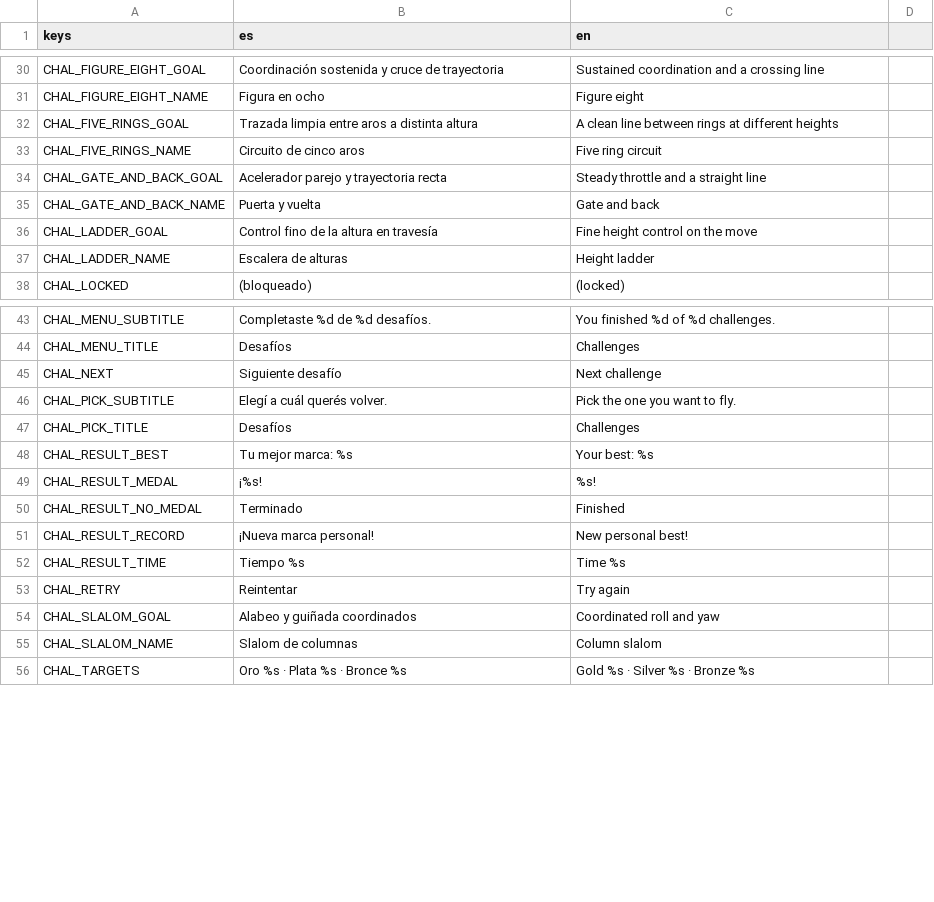
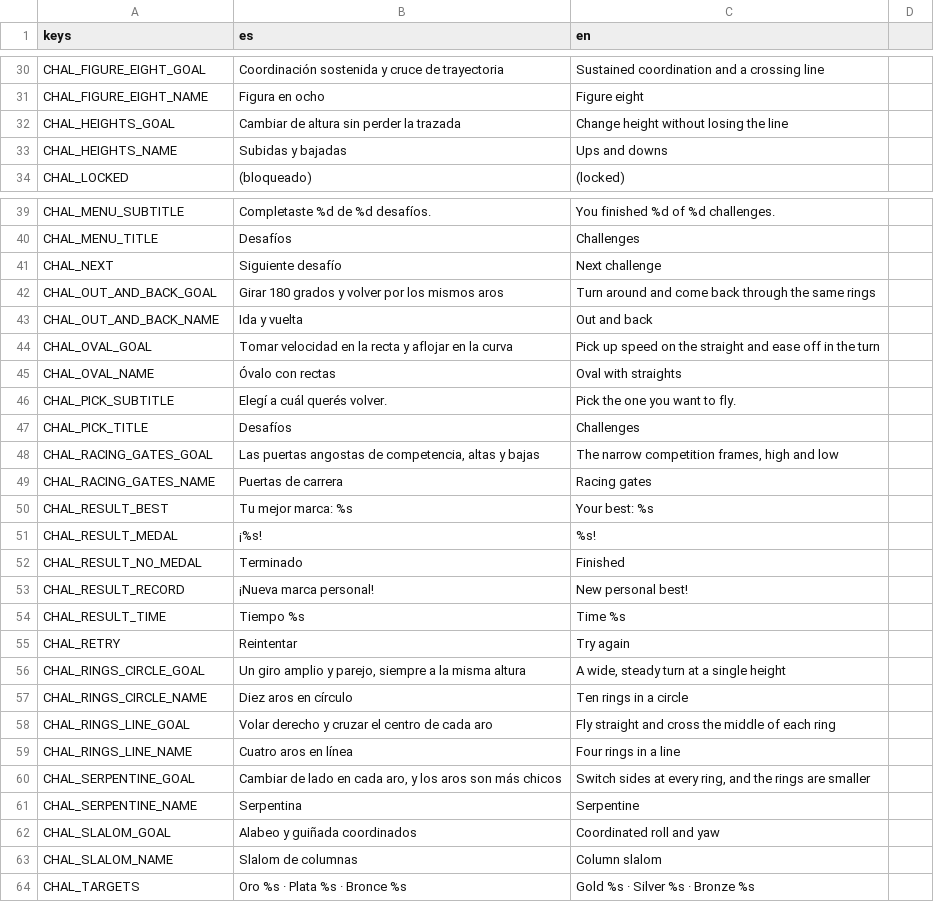
Before and after one commit to linkinmjs/drone-simulator, a CSV file: localization/translations.csv, drawn as a sheet; only a part is shown, gaps mark what is left out.

```diff
--- a/localization/translations.csv
+++ b/localization/translations.csv
@@ -31,8 +31,4 @@ CHAL_FIGURE_EIGHT_GOAL,Coordinación sostenida y cruce de trayectoria,Sustained
 CHAL_FIGURE_EIGHT_NAME,Figura en ocho,Figure eight
-CHAL_FIVE_RINGS_GOAL,Trazada limpia entre aros a distinta altura,A clean line between rings at different heights
-CHAL_FIVE_RINGS_NAME,Circuito de cinco aros,Five ring circuit
-CHAL_GATE_AND_BACK_GOAL,Acelerador parejo y trayectoria recta,Steady throttle and a straight line
-CHAL_GATE_AND_BACK_NAME,Puerta y vuelta,Gate and back
-CHAL_LADDER_GOAL,Control fino de la altura en travesía,Fine height control on the move
-CHAL_LADDER_NAME,Escalera de alturas,Height ladder
+CHAL_HEIGHTS_GOAL,Cambiar de altura sin perder la trazada,Change height without losing the line
+CHAL_HEIGHTS_NAME,Subidas y bajadas,Ups and downs
 CHAL_LOCKED,(bloqueado),(locked)
@@ -45,4 +41,10 @@ CHAL_MENU_TITLE,Desafíos,Challenges
 CHAL_NEXT,Siguiente desafío,Next challenge
+CHAL_OUT_AND_BACK_GOAL,Girar 180 grados y volver por los mismos aros,Turn around and come back through the same rings
+CHAL_OUT_AND_BACK_NAME,Ida y vuelta,Out and back
+CHAL_OVAL_GOAL,Tomar velocidad en la recta y aflojar en la curva,Pick up speed on the straight and ease off in the turn
+CHAL_OVAL_NAME,Óvalo con rectas,Oval with straights
 CHAL_PICK_SUBTITLE,Elegí a cuál querés volver.,Pick the one you want to fly.
 CHAL_PICK_TITLE,Desafíos,Challenges
+CHAL_RACING_GATES_GOAL,"Las puertas angostas de competencia, altas y bajas","The narrow competition frames, high and low"
+CHAL_RACING_GATES_NAME,Puertas de carrera,Racing gates
 CHAL_RESULT_BEST,Tu mejor marca: %s,Your best: %s
@@ -53,2 +55,8 @@ CHAL_RESULT_TIME,Tiempo %s,Time %s
 CHAL_RETRY,Reintentar,Try again
+CHAL_RINGS_CIRCLE_GOAL,"Un giro amplio y parejo, siempre a la misma altura","A wide, steady turn at a single height"
+CHAL_RINGS_CIRCLE_NAME,Diez aros en círculo,Ten rings in a circle
+CHAL_RINGS_LINE_GOAL,Volar derecho y cruzar el centro de cada aro,Fly straight and cross the middle of each ring
+CHAL_RINGS_LINE_NAME,Cuatro aros en línea,Four rings in a line
+CHAL_SERPENTINE_GOAL,"Cambiar de lado en cada aro, y los aros son más chicos","Switch sides at every ring, and the rings are smaller"
+CHAL_SERPENTINE_NAME,Serpentina,Serpentine
 CHAL_SLALOM_GOAL,Alabeo y guiñada coordinados,Coordinated roll and yaw
```
Also changed, not shown: 23 other files.
